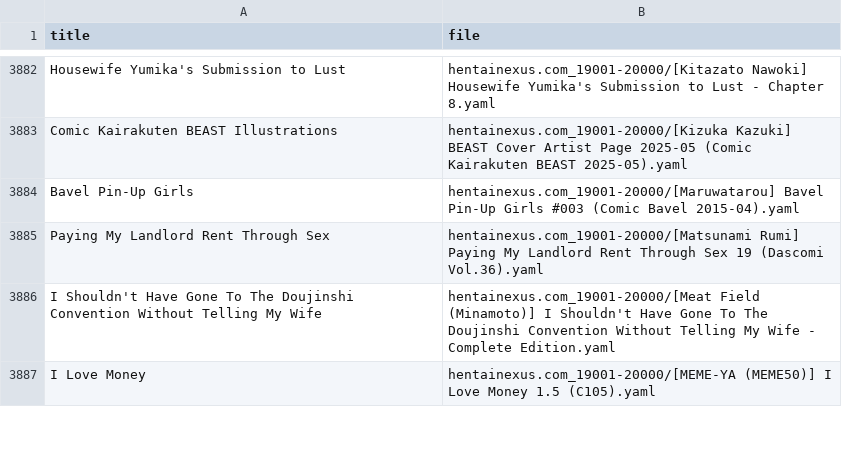
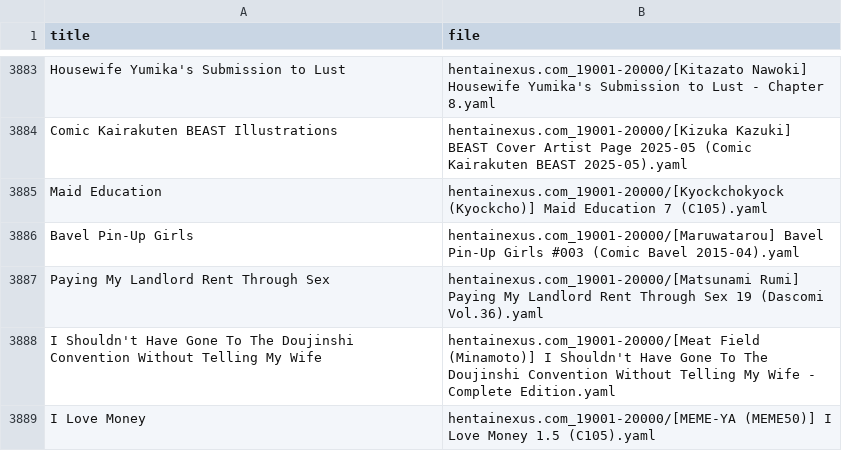
Before and after one commit to ccdc06/metadata, a CSV file: indexes/series.csv, drawn as a sheet; only a part is shown, gaps mark what is left out; the diff covers the shown part only; the diff names each change by its address in the sheet, - before the commit and + after, or states it on an @@ line.

```diff
--- a/indexes/series.csv
+++ b/indexes/series.csv
+row 3885: Maid Education | hentainexus.com_19001-20000/[Kyockchokyock (Kyockcho)] Maid Education 7 (C105).yaml
```
Also changed, not shown: 8 added rows elsewhere in this file, indexes/tags.csv, 52 other files.
